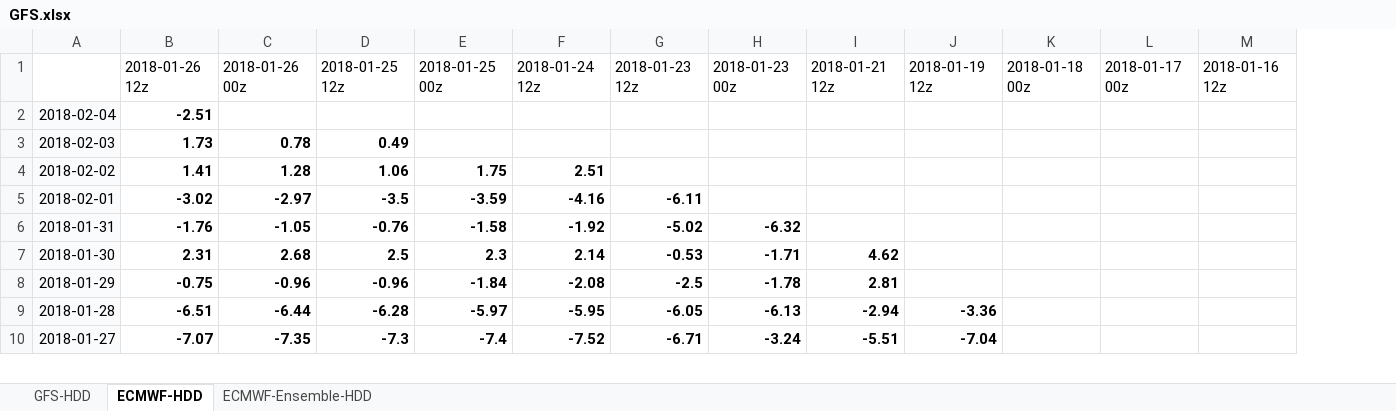
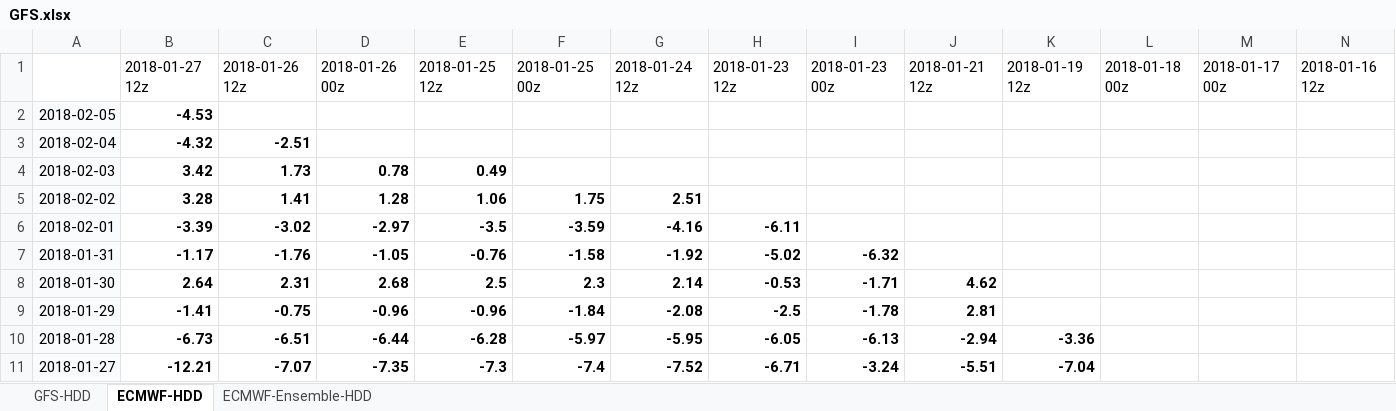
Before and after one commit to shuowenwei/TradingPlans, an Excel workbook: GFS/GFS.xlsx, sheet ECMWF-HDD, drawn as a sheet; only a part is shown; values as stored, in another font and other column widths than the file's, no borders; conditional formats not drawn; addresses are those after the commit; rows hold the shown columns only; the diff names each change by its address in the sheet, - before the commit and + after, or states it on an @@ line.

```diff
--- a/GFS/GFS.xlsx (sheet ECMWF-HDD)
+++ b/GFS/GFS.xlsx (sheet ECMWF-HDD)
+column B, row 1: 2018-01-27 12z; rows 3-11: -4.32 | 3.42 | 3.28 | -3.39 | -1.17 | 2.64 | -1.41 | -6.73 | -12.21
+row 2: 2018-02-05 | -4.53
```
Also changed, not shown: sheet GFS-HDD, sheet ECMWF-Ensemble-HDD, formulas that keep their value.
